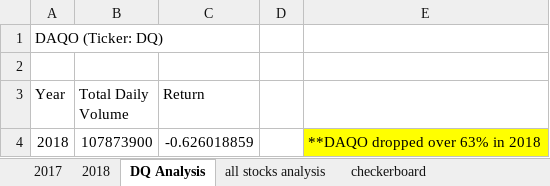
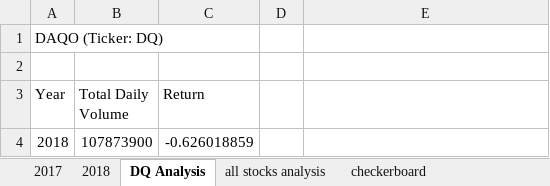
Before and after one commit to bekkaross/stock-analysis, an Excel workbook: green_stocks.xlsm, sheet DQ Analysis, drawn as a sheet; values as stored, in another font and other column widths than the file's, no borders; charts and pictures not drawn; the diff names each change by its address in the sheet, - before the commit and + after, or states it on an @@ line.

```diff
--- a/green_stocks.xlsm (sheet DQ Analysis)
+++ b/green_stocks.xlsm (sheet DQ Analysis)
-E4: **DAQO dropped over 63% in 2018
+E4: (empty)
-E4 fill: #FFFF00
+E4 fill: none
```
Also changed, not shown: sheet 2018, sheet all stocks analysis, charts or pictures.
